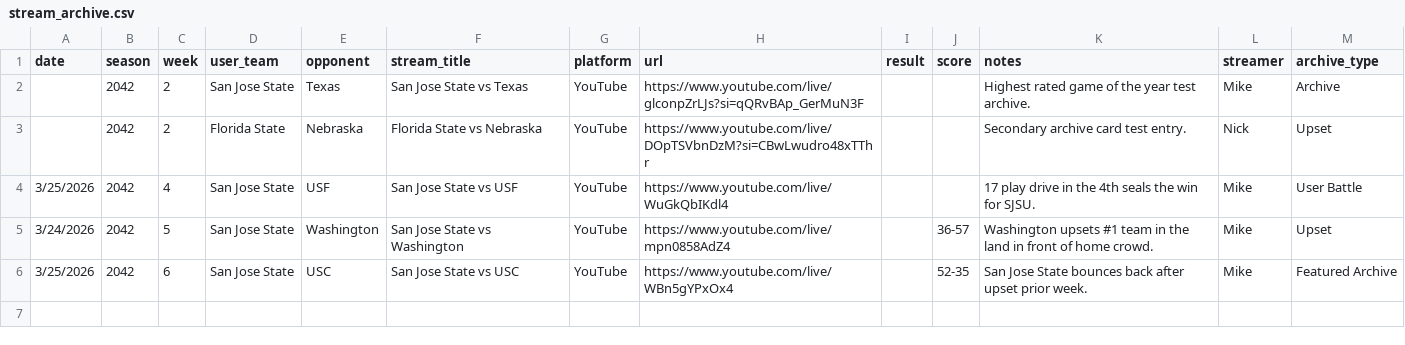
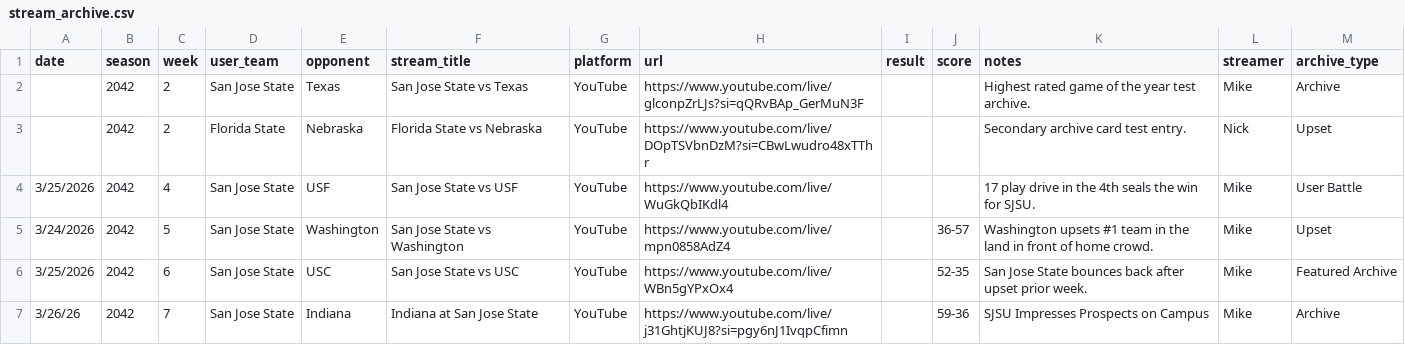
Before and after one commit to Stegs27/CFB_Dynasty_App, a CSV file: stream_archive.csv, drawn as a sheet; the diff names each change by its address in the sheet, - before the commit and + after, or states it on an @@ line.

Commit message:
Update stream_archive.csv with new game entries
Added new entries and updated existing records in the stream archive.

```diff
--- a/stream_archive.csv
+++ b/stream_archive.csv
+row 7: 3/26/26 | 2042 | 7 | San Jose State | Indiana | Indiana at San Jose State | YouTube | https://www.youtube.com/live/j31GhtjKUJ8?si=pgy6nJ1IvqpCfimn |  | 59-36 | SJSU Impresses Prospects on Campus | Mike | Archive
```
